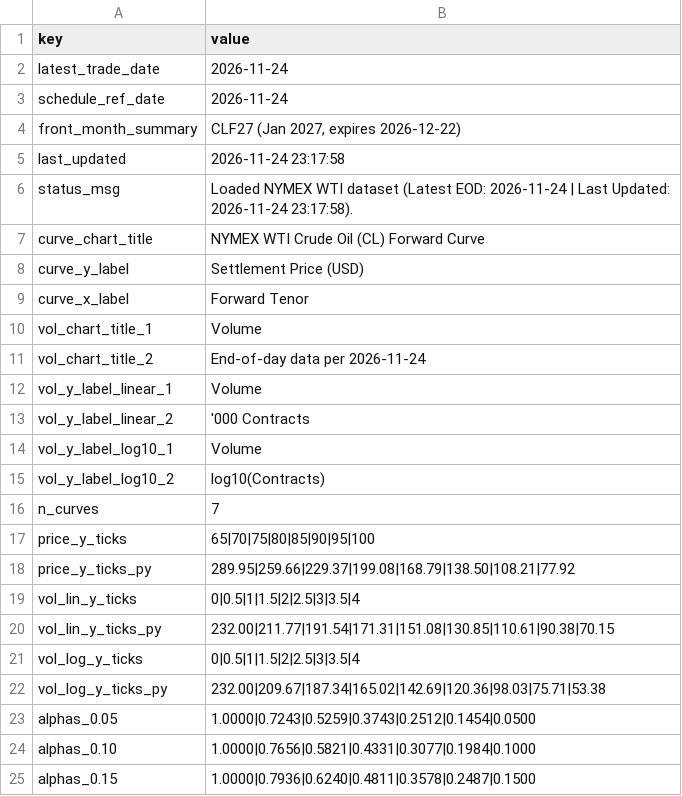
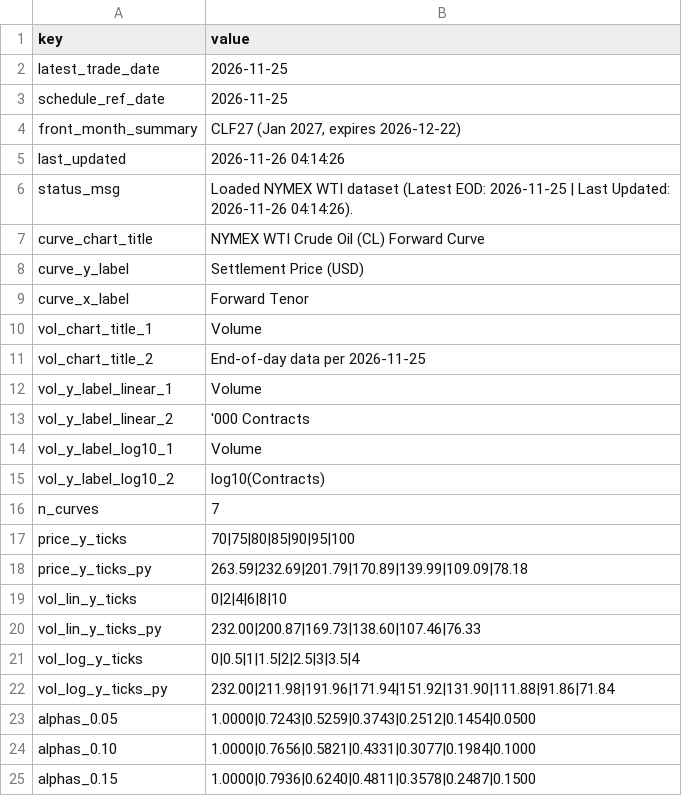
Before and after one commit to doctor-zhivago/wti-monitor, a CSV file: data/wti_metadata.csv, drawn as a sheet; only a part is shown.

```diff
--- a/data/wti_metadata.csv
+++ b/data/wti_metadata.csv
@@ -1,7 +1,7 @@
 key,value
-latest_trade_date,2026-11-24
-schedule_ref_date,2026-11-24
+latest_trade_date,2026-11-25
+schedule_ref_date,2026-11-25
 front_month_summary,"CLF27 (Jan 2027, expires 2026-12-22)"
-last_updated,2026-11-24 23:17:58
-status_msg,Loaded NYMEX WTI dataset (Latest EOD: 2026-11-24 | Last Updated: 2026-11-24 23:17:58).
+last_updated,2026-11-26 04:14:26
+status_msg,Loaded NYMEX WTI dataset (Latest EOD: 2026-11-25 | Last Updated: 2026-11-26 04:14:26).
 curve_chart_title,NYMEX WTI Crude Oil (CL) Forward Curve
@@ -10,3 +10,3 @@ curve_x_label,Forward Tenor
 vol_chart_title_1,Volume
-vol_chart_title_2,End-of-day data per 2026-11-24
+vol_chart_title_2,End-of-day data per 2026-11-25
 vol_y_label_linear_1,Volume
@@ -16,8 +16,8 @@ vol_y_label_log10_2,log10(Contracts)
 n_curves,7
-price_y_ticks,65|70|75|80|85|90|95|100
-price_y_ticks_py,289.95|259.66|229.37|199.08|168.79|138.50|108.21|77.92
-vol_lin_y_ticks,0|0.5|1|1.5|2|2.5|3|3.5|4
-vol_lin_y_ticks_py,232.00|211.77|191.54|171.31|151.08|130.85|110.61|90.38|70.15
+price_y_ticks,70|75|80|85|90|95|100
+price_y_ticks_py,263.59|232.69|201.79|170.89|139.99|109.09|78.18
+vol_lin_y_ticks,0|2|4|6|8|10
+vol_lin_y_ticks_py,232.00|200.87|169.73|138.60|107.46|76.33
 vol_log_y_ticks,0|0.5|1|1.5|2|2.5|3|3.5|4
-vol_log_y_ticks_py,232.00|209.67|187.34|165.02|142.69|120.36|98.03|75.71|53.38
+vol_log_y_ticks_py,232.00|211.98|191.96|171.94|151.92|131.90|111.88|91.86|71.84
 alphas_0.05,1.0000|0.7243|0.5259|0.3743|0.2512|0.1454|0.0500
```
Also changed, not shown: data/wti_chart_data.csv, data/wti_eow_prices.csv, 2 other files.
